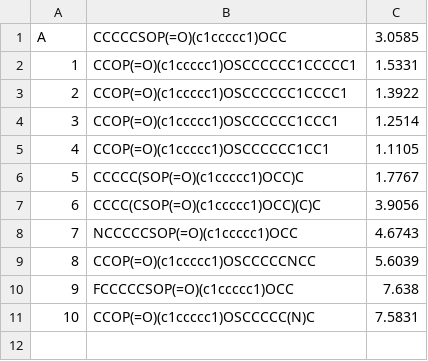
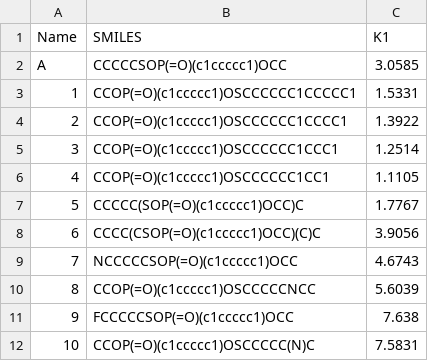
Before and after one commit to sladem-tox/Tox_data, a CSV file: Theoretical_OPs.csv, drawn as a sheet; the diff names each change by its address in the sheet, - before the commit and + after, or states it on an @@ line.

Commit message:
Add files via upload
update thops

```diff
--- a/Theoretical_OPs.csv
+++ b/Theoretical_OPs.csv
+row 1: Name | SMILES | K1
```
